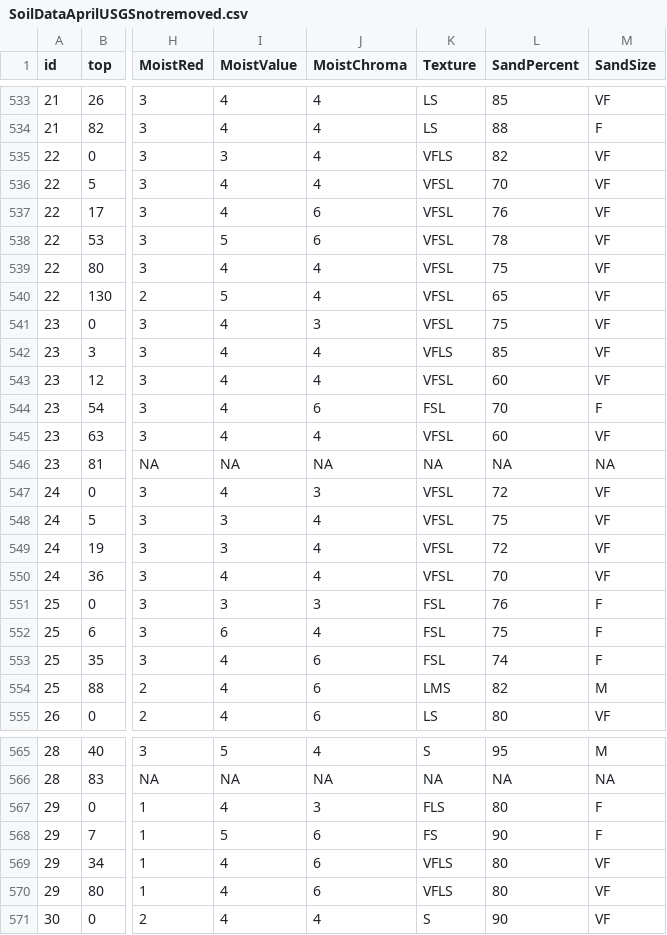
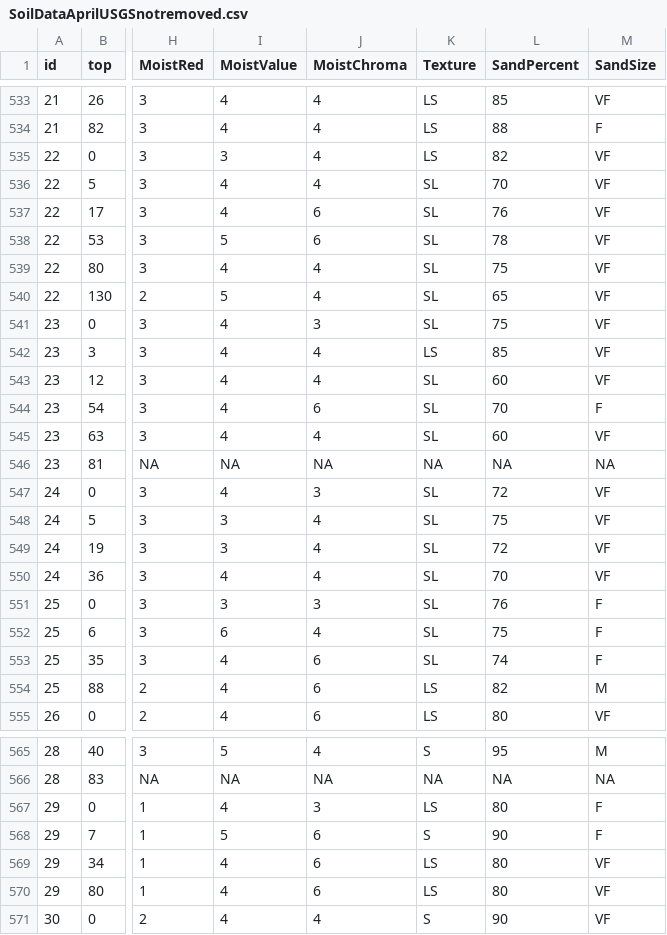
Before and after one commit to aprilissy/GitBeefBasin9-2015, a CSV file: Soils/SoilDataAprilUSGSnotremoved.csv, drawn as a sheet; only a part is shown, gaps mark what is left out; the diff covers the shown part only; the diff names each change by its address in the sheet, - before the commit and + after, or states it on an @@ line.

```diff
--- a/Soils/SoilDataAprilUSGSnotremoved.csv
+++ b/Soils/SoilDataAprilUSGSnotremoved.csv
-K535 (Texture): VFLS
+K535 (Texture): LS
-K536:K541 (Texture): VFSL
+K536:K541 (Texture): SL
-K542 (Texture): VFLS
+K542 (Texture): LS
-K543 (Texture): VFSL
+K543 (Texture): SL
-K544 (Texture): FSL
+K544 (Texture): SL
-K545 (Texture): VFSL
+K545 (Texture): SL
-K547:K550 (Texture): VFSL
+K547:K550 (Texture): SL
-K551:K553 (Texture): FSL
+K551:K553 (Texture): SL
-K554 (Texture): LMS
+K554 (Texture): LS
-K567 (Texture): FLS
+K567 (Texture): LS
-K568 (Texture): FS
+K568 (Texture): S
-K569:K570 (Texture): VFLS
+K569:K570 (Texture): LS
```
Also changed, not shown: 108 edited cells elsewhere in this file, 1 other file.
